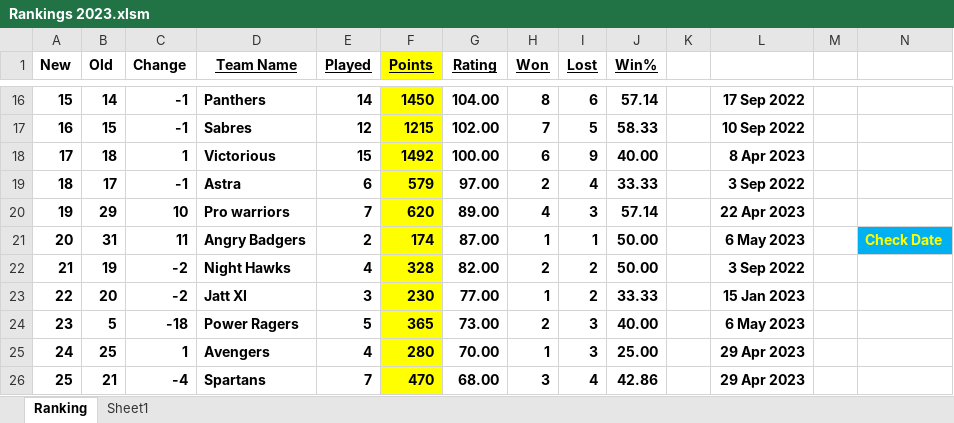
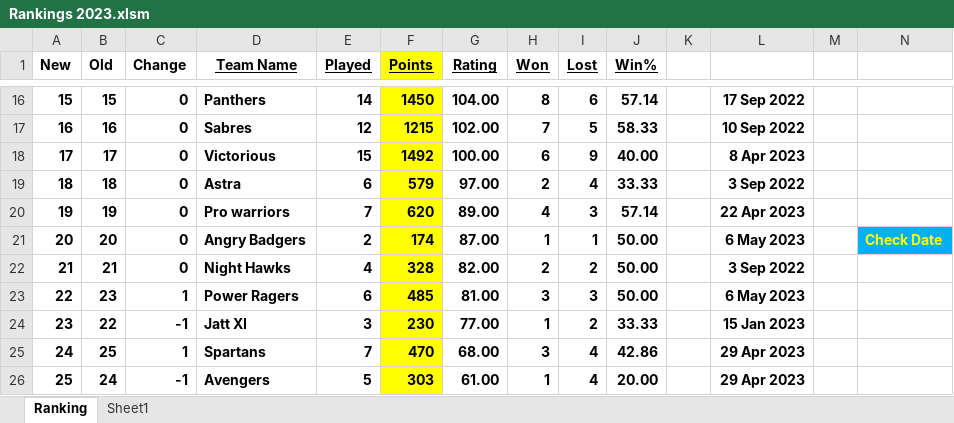
Before and after one commit to Sachienmittal/RRCC, an Excel workbook: Rankings 2023.xlsm, sheet Ranking, drawn as a sheet; only a part is shown, gaps mark what is left out; values as stored, in another font and other column widths than the file's, no borders; conditional formats not drawn; removed rows and columns are numbered as before the commit, all else as after; rows hold the shown columns only; the diff covers the shown part only; the diff names each change by its address in the sheet, - before the commit and + after, or states it on an @@ line.

Commit message:
Avengers vs Power Ragers 20230513

```diff
--- a/Rankings 2023.xlsm (sheet Ranking)
+++ b/Rankings 2023.xlsm (sheet Ranking)
-B16 (Old): 14
+B16 (Old): 15
-C16:C17 (Change): -1
+C16:C17 (Change): 0
-B17 (Old): 15
+B17 (Old): 16
-B18 (Old): 18
+B18 (Old): 17
-C18 (Change): 1
+C18 (Change): 0
-B19 (Old): 17
+B19 (Old): 18
-C19 (Change): -1
+C19 (Change): 0
-B20 (Old): 29
+B20 (Old): 19
-C20 (Change): 10
+C20 (Change): 0
-B21 (Old): 31
+B21 (Old): 20
-C21 (Change): 11
+C21 (Change): 0
-B22 (Old): 19
+B22 (Old): 21
-C22 (Change): -2
+C22 (Change): 0
+row 23: 22 | 23 | 1 | Power Ragers | 6 | 485 | 81.00 | 3 | 3 | 50.00 |  | 6 May 2023
-A24 (New): 22
+A24 (New): 23
-B24 (Old): 20
+B24 (Old): 22
-C24 (Change): -2
+C24 (Change): -1
-row 24: 23 | 5 | -18 | Power Ragers | 5 | 365 | 73.00 | 2 | 3 | 40.00 |  | 6 May 2023
-D25 (Team Name): Avengers
+D25 (Team Name): Spartans
-E25 (Played): 4
+E25 (Played): 7
-F25 (Points): 280
+F25 (Points): 470
-G25 (Rating): 70.00
+G25 (Rating): 68.00
-H25 (Won): 1
+H25 (Won): 3
-I25 (Lost): 3
+I25 (Lost): 4
-J25 (Win%): 25.00
+J25 (Win%): 42.86
-B26 (Old): 21
+B26 (Old): 24
-C26 (Change): -4
+C26 (Change): -1
-D26 (Team Name): Spartans
+D26 (Team Name): Avengers
-E26 (Played): 7
+E26 (Played): 5
-F26 (Points): 470
+F26 (Points): 303
-G26 (Rating): 68.00
+G26 (Rating): 61.00
-H26 (Won): 3
+H26 (Won): 1
-J26 (Win%): 42.86
+J26 (Win%): 20.00
```
Also changed, not shown: 47 edited cells elsewhere in this sheet, formulas that keep their value.
